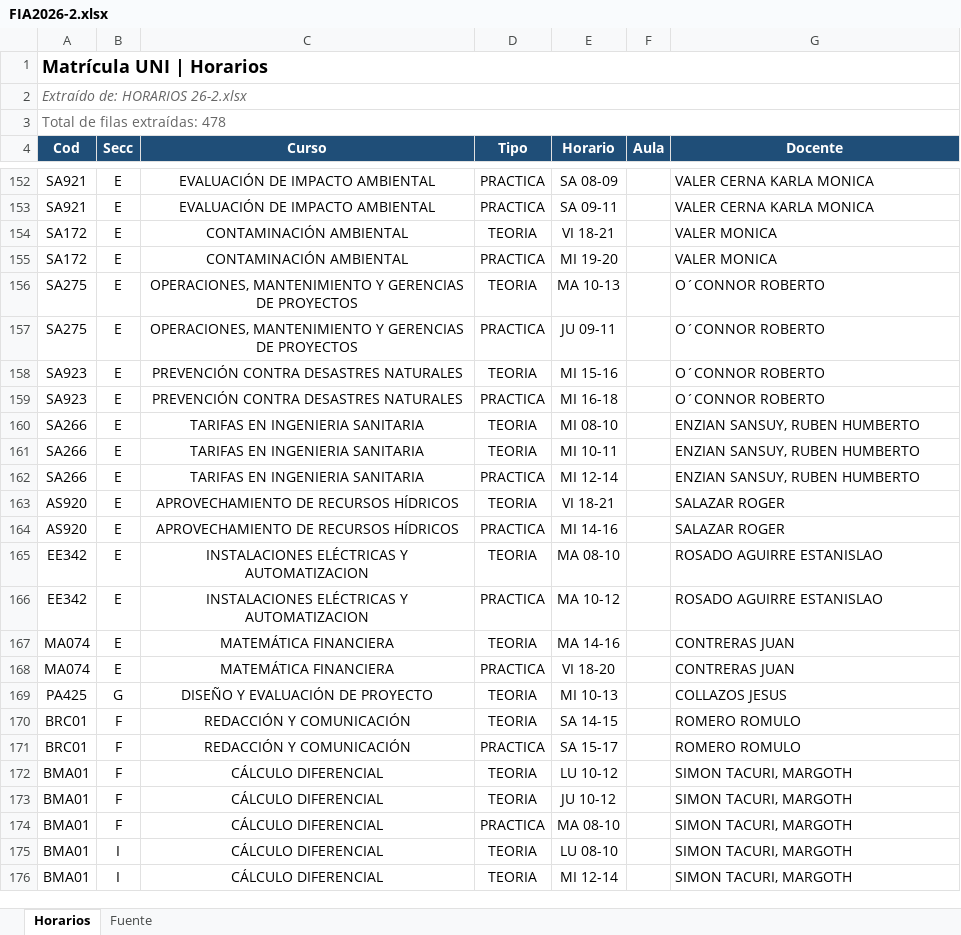
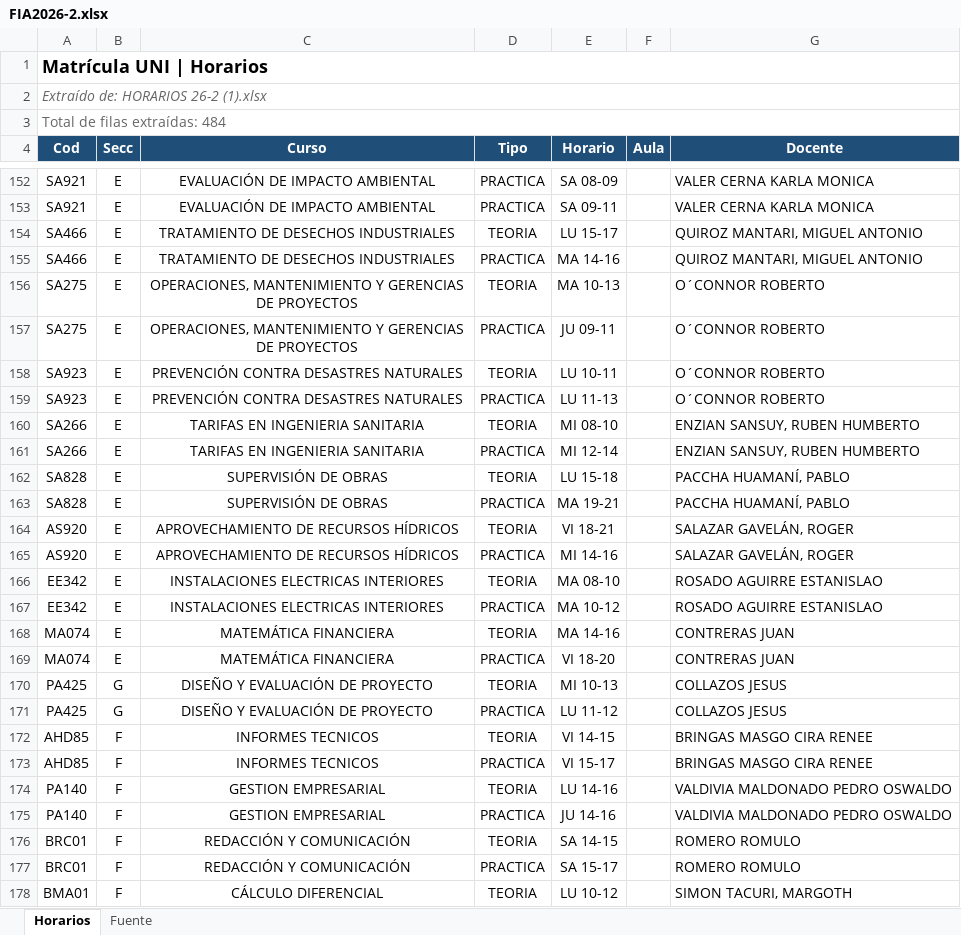
Before and after one commit to jhefflkc/Horarios-FIA, an Excel workbook: FIA2026-2.xlsx, sheet Horarios, drawn as a sheet; only a part is shown, gaps mark what is left out; the shorter side is filled out with more unchanged rows; values as stored, in another font and other column widths than the file's, no borders; table styles not drawn; removed rows and columns are numbered as before the commit, all else as after; the diff covers the shown part only; the diff names each change by its address in the sheet, - before the commit and + after, or states it on an @@ line.

Commit message:
Add files via upload

```diff
--- a/FIA2026-2.xlsx (sheet Horarios)
+++ b/FIA2026-2.xlsx (sheet Horarios)
-A2 (Cod): Extraído de: HORARIOS 26-2.xlsx
+A2 (Cod): Extraído de: HORARIOS 26-2 (1).xlsx
-A3 (Cod): Total de filas extraídas: 478
+A3 (Cod): Total de filas extraídas: 484
-row 154: SA172 | E | CONTAMINACIÓN AMBIENTAL | TEORIA | VI 18-21 |  | VALER MONICA
-row 155: SA172 | E | CONTAMINACIÓN AMBIENTAL | PRACTICA | MI 19-20 |  | VALER MONICA
+row 154: SA466 | E | TRATAMIENTO DE DESECHOS INDUSTRIALES | TEORIA | LU 15-17 |  | QUIROZ MANTARI, MIGUEL ANTONIO
+row 155: SA466 | E | TRATAMIENTO DE DESECHOS INDUSTRIALES | PRACTICA | MA 14-16 |  | QUIROZ MANTARI, MIGUEL ANTONIO
-E158 (Horario): MI 15-16
+E158 (Horario): LU 10-11
-E159 (Horario): MI 16-18
+E159 (Horario): LU 11-13
-row 161: SA266 | E | TARIFAS EN INGENIERIA SANITARIA | TEORIA | MI 10-11 |  | ENZIAN SANSUY, RUBEN HUMBERTO
+row 162: SA828 | E | SUPERVISIÓN DE OBRAS | TEORIA | LU 15-18 |  | PACCHA HUAMANÍ, PABLO
+row 163: SA828 | E | SUPERVISIÓN DE OBRAS | PRACTICA | MA 19-21 |  | PACCHA HUAMANÍ, PABLO
-G164:G165 (Docente): SALAZAR ROGER
+G164:G165 (Docente): SALAZAR GAVELÁN, ROGER
-C166:C167 (Curso): INSTALACIONES ELÉCTRICAS Y AUTOMATIZACION
+C166:C167 (Curso): INSTALACIONES ELECTRICAS INTERIORES
+row 171: PA425 | G | DISEÑO Y EVALUACIÓN DE PROYECTO | PRACTICA | LU 11-12 |  | COLLAZOS JESUS
+row 172: AHD85 | F | INFORMES TECNICOS | TEORIA | VI 14-15 |  | BRINGAS MASGO CIRA RENEE
+row 173: AHD85 | F | INFORMES TECNICOS | PRACTICA | VI 15-17 |  | BRINGAS MASGO CIRA RENEE
+row 174: PA140 | F | GESTION EMPRESARIAL | TEORIA | LU 14-16 |  | VALDIVIA MALDONADO PEDRO OSWALDO
+row 175: PA140 | F | GESTION EMPRESARIAL | PRACTICA | JU 14-16 |  | VALDIVIA MALDONADO PEDRO OSWALDO
```
Also changed, not shown: 1 edited cell elsewhere in this sheet, sheet Fuente.
